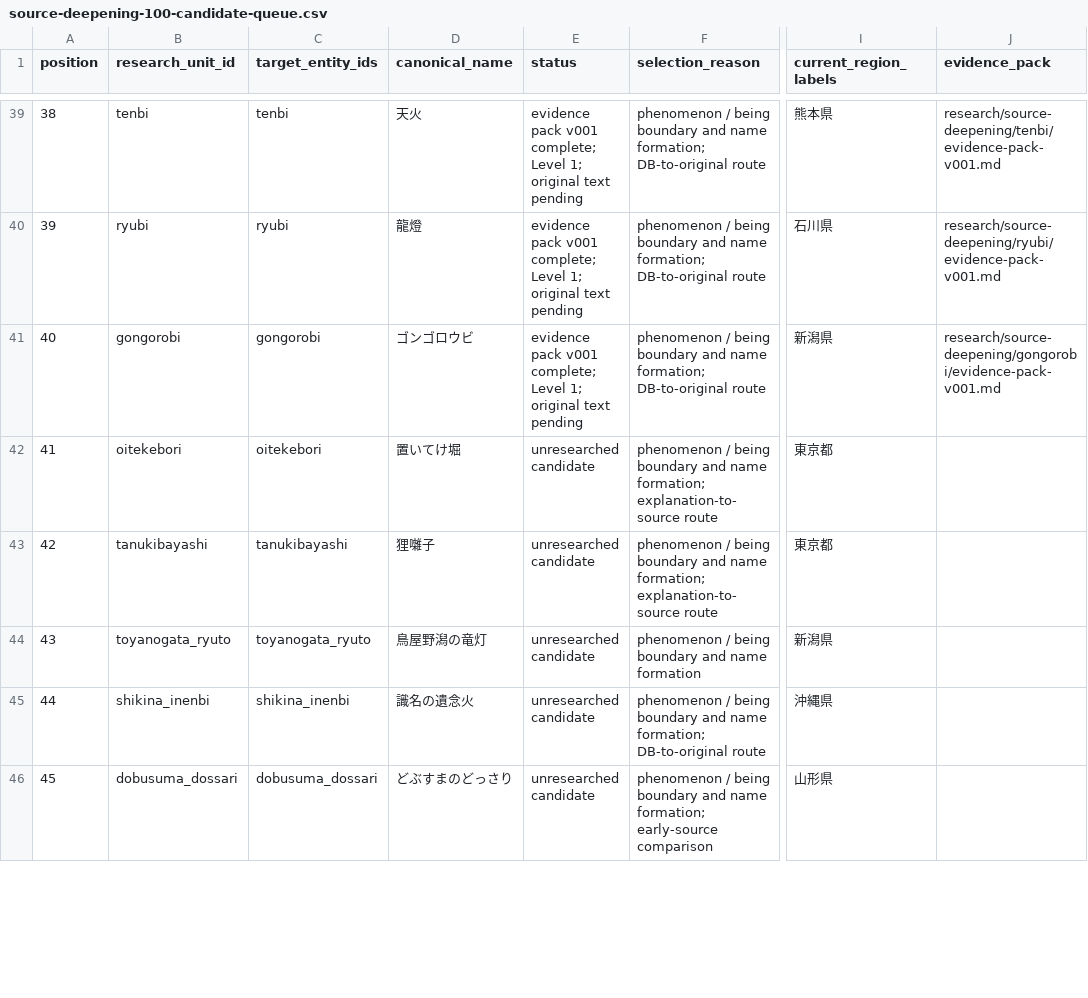
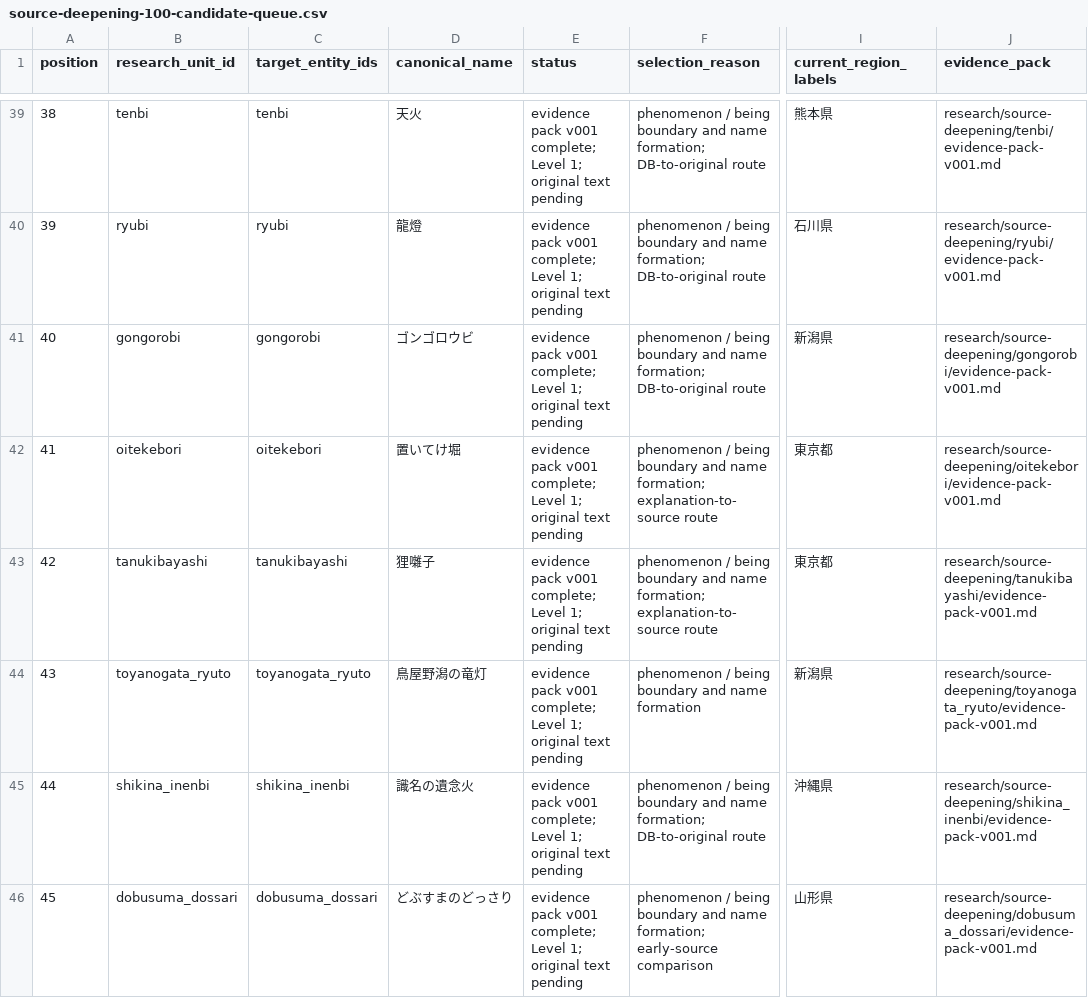
Before and after one commit to Anko-romochi/japan-yokai-index, a CSV file: research/source-deepening/source-deepening-100-candidate-queue.csv, drawn as a sheet; only a part is shown, gaps mark what is left out; the diff covers the shown part only; the diff names each change by its address in the sheet, - before the commit and + after, or states it on an @@ line.

Commit message:
research: deepen source evidence for units 41-50

```diff
--- a/research/source-deepening/source-deepening-100-candidate-queue.csv
+++ b/research/source-deepening/source-deepening-100-candidate-queue.csv
-E42:E46 (status): unresearched candidate
+E42:E46 (status): evidence pack v001 complete; Level 1; original text pending
-J42 (evidence_pack): (empty)
+J42 (evidence_pack): research/source-deepening/oitekebori/evidence-pack-v001.md
-J43 (evidence_pack): (empty)
+J43 (evidence_pack): research/source-deepening/tanukibayashi/evidence-pack-v001.md
-J44 (evidence_pack): (empty)
+J44 (evidence_pack): research/source-deepening/toyanogata_ryuto/evidence-pack-v001.md
-J45 (evidence_pack): (empty)
+J45 (evidence_pack): research/source-deepening/shikina_inenbi/evidence-pack-v001.md
-J46 (evidence_pack): (empty)
+J46 (evidence_pack): research/source-deepening/dobusuma_dossari/evidence-pack-v001.md
```
Also changed, not shown: 10 edited cells elsewhere in this file, 12 other files.
